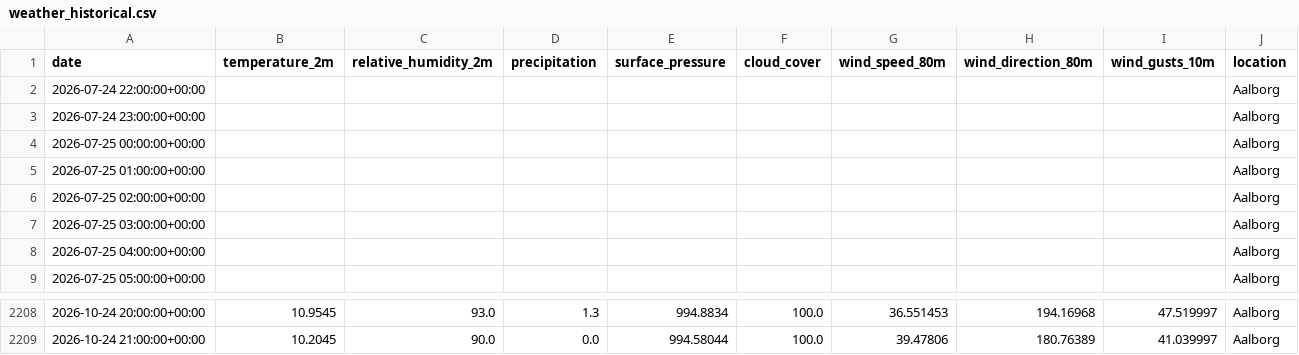
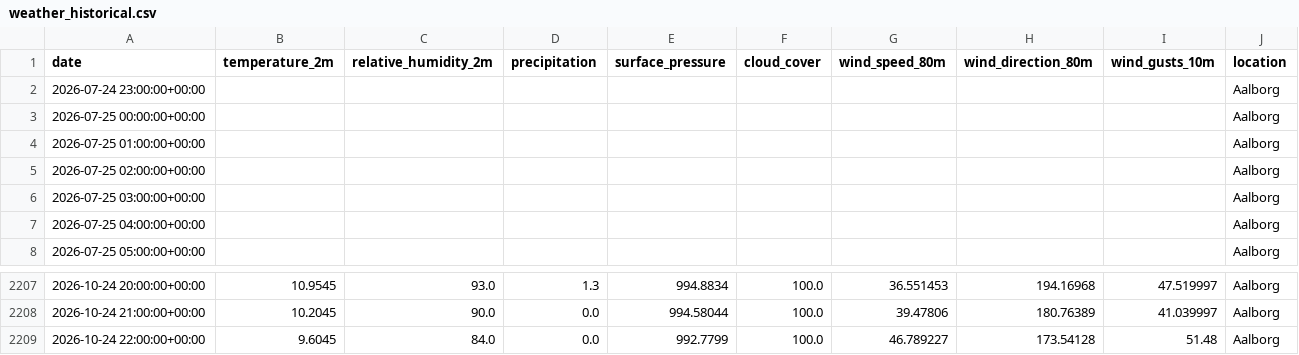
Before and after one commit to albuter99/wind-energy-mlops-pipeline, a CSV file: artifacts/processed/weather_historical.csv, drawn as a sheet; only a part is shown, gaps mark what is left out; removed rows and columns are numbered as before the commit, all else as after; the diff names each change by its address in the sheet, - before the commit and + after, or states it on an @@ line.

```diff
--- a/artifacts/processed/weather_historical.csv
+++ b/artifacts/processed/weather_historical.csv
-row 2: 2026-07-24 22:00:00+00:00 |  |  |  |  |  |  |  |  | Aalborg
+row 2209: 2026-10-24 22:00:00+00:00 | 9.6045 | 84.0 | 0.0 | 992.7799 | 100.0 | 46.789227 | 173.54128 | 51.48 | Aalborg
```
Also changed, not shown: artifacts/features/weather_forecast_features.csv, artifacts/features/weather_historical_features.csv, 11 other files.
